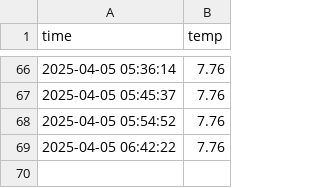
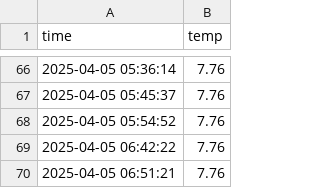
Before and after one commit to Hyunsoo-654/seoul_weather_5m, a CSV file: seoul_weather.csv, drawn as a sheet; only a part is shown, gaps mark what is left out; the diff names each change by its address in the sheet, - before the commit and + after, or states it on an @@ line.

```diff
--- a/seoul_weather.csv
+++ b/seoul_weather.csv
+row 70: 2025-04-05 06:51:21 | 7.76
```
